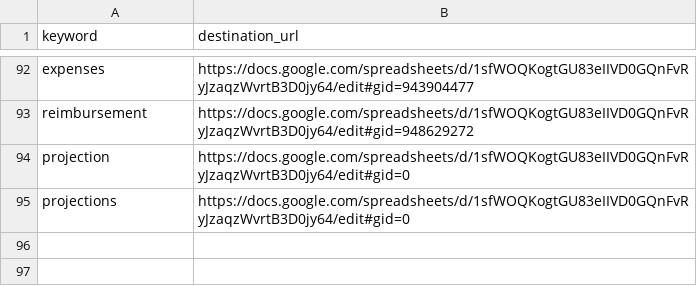
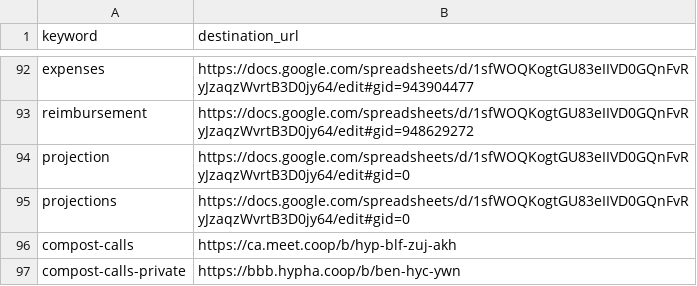
Before and after one commit to hyphacoop/configurations, a CSV file: hyphacoop/shortlinks/shortlinks.csv, drawn as a sheet; only a part is shown, gaps mark what is left out; the diff names each change by its address in the sheet, - before the commit and + after, or states it on an @@ line.

Commit message:
Update shortlinks.csv

```diff
--- a/hyphacoop/shortlinks/shortlinks.csv
+++ b/hyphacoop/shortlinks/shortlinks.csv
+row 96: compost-calls | https://ca.meet.coop/b/hyp-blf-zuj-akh
+row 97: compost-calls-private | https://bbb.hypha.coop/b/ben-hyc-ywn
```
